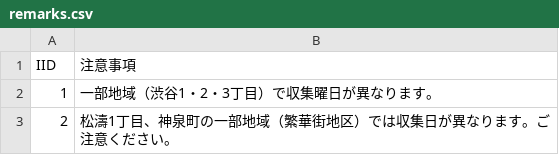
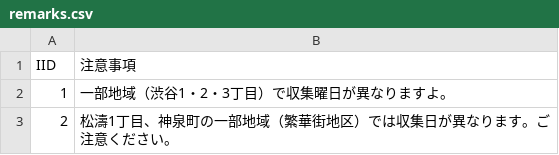
Before and after one commit to kimosabekun/5374, a CSV file: data/remarks.csv, drawn as a sheet.

Commit message:
Update remarks.csv

```diff
--- a/data/remarks.csv
+++ b/data/remarks.csv
@@ -1,3 +1,3 @@
 IID,注意事項
-1,一部地域（渋谷1・2・3丁目）で収集曜日が異なります。
+1,一部地域（渋谷1・2・3丁目）で収集曜日が異なりますよ。
 2,松濤1丁目、神泉町の一部地域（繁華街地区）では収集日が異なります。ご注意ください。
```
